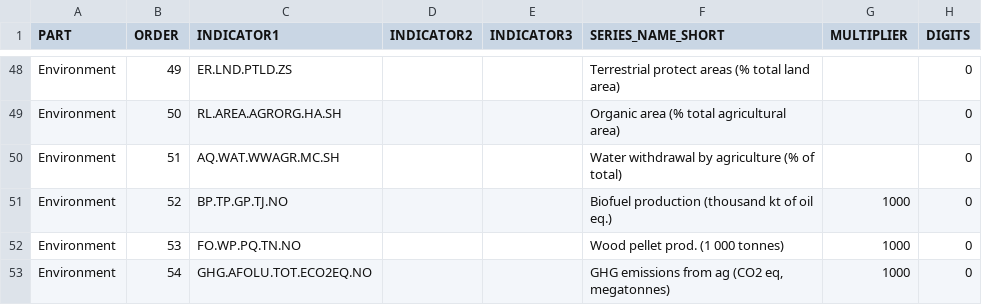
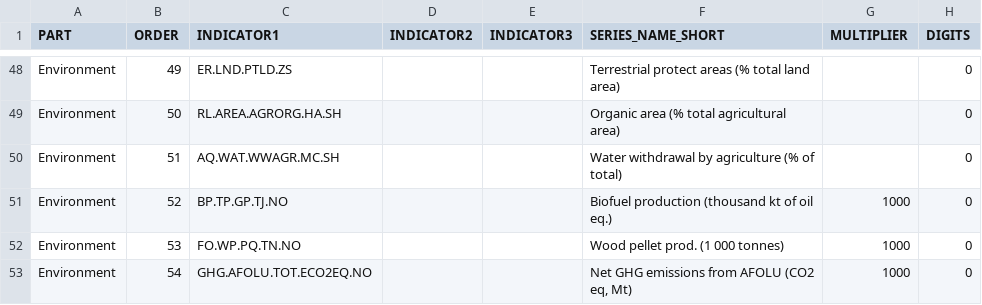
Before and after one commit to muuankarski/GSPB15, a CSV file: dissemination/country_profile_indicators.csv, drawn as a sheet; only a part is shown, gaps mark what is left out.

Commit message:
GHG Emission label changed

```diff
--- a/dissemination/country_profile_indicators.csv
+++ b/dissemination/country_profile_indicators.csv
@@ -52,2 +52,2 @@ Environment,52,BP.TP.GP.TJ.NO,,,Biofuel production (thousand kt of oil eq.),1000
 Environment,53,FO.WP.PQ.TN.NO,,,Wood pellet prod. (1 000 tonnes),1000,0
-Environment,54,GHG.AFOLU.TOT.ECO2EQ.NO,,,"GHG emissions from ag (CO2 eq, megatonnes)",1000,0
+Environment,54,GHG.AFOLU.TOT.ECO2EQ.NO,,,"Net GHG emissions from AFOLU (CO2 eq, Mt)",1000,0
```
